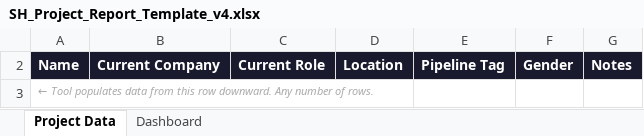
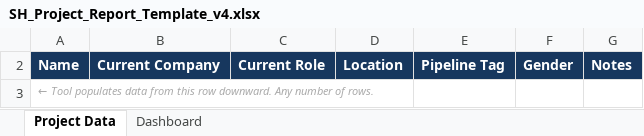
Before and after one commit to AmberS21/sh-document-generator-updated, an Excel workbook: templates/SH_Project_Report_Template_v4.xlsx, sheet Project Data, drawn as a sheet; values as stored, in another font and other column widths than the file's, no borders; the diff names each change by its address in the sheet, - before the commit and + after, or states it on an @@ line.

```diff
--- a/templates/SH_Project_Report_Template_v4.xlsx (sheet Project Data)
+++ b/templates/SH_Project_Report_Template_v4.xlsx (sheet Project Data)
-A2:G2 fill: #1A1A2E
+A2:G2 fill: #17375E
```
Also changed, not shown: sheet Dashboard.
